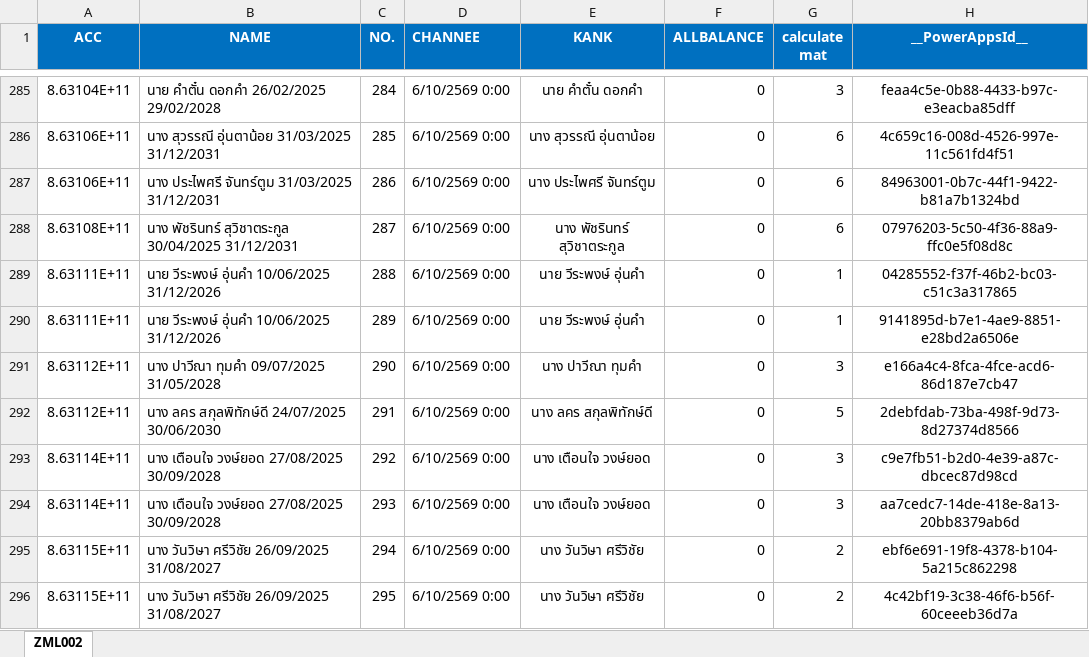
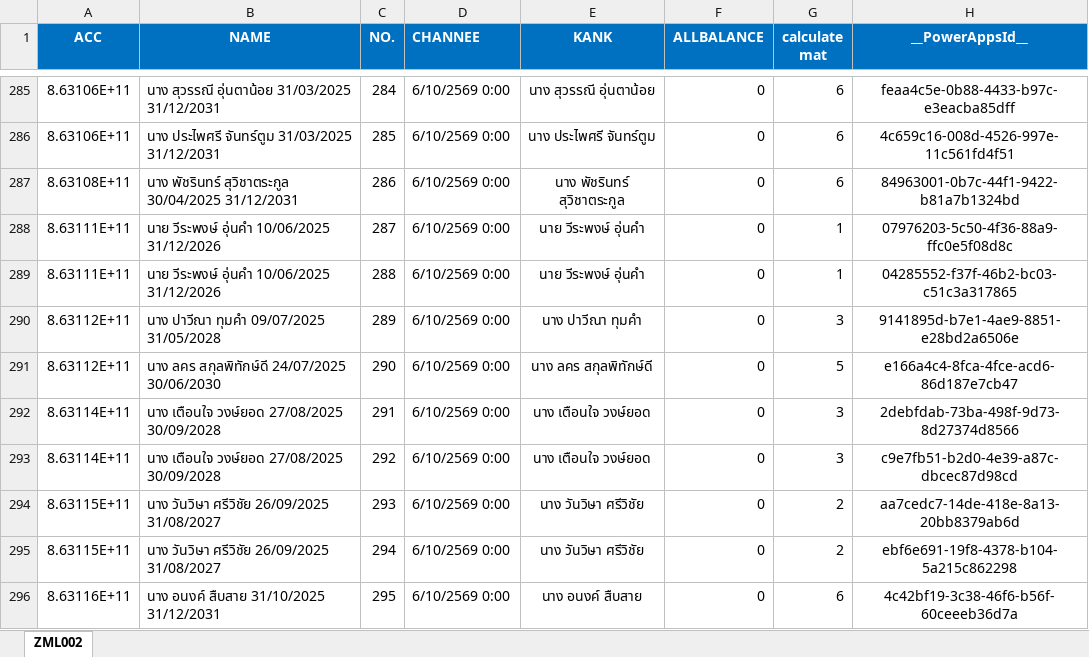
Before and after one commit to aklaytae/data-portal, an Excel workbook: backend/limit.xlsx, sheet ZML002, drawn as a sheet; only a part is shown, gaps mark what is left out; values as stored, in another font and other column widths than the file's, no borders; table styles not drawn; the diff covers the shown part only; the diff names each change by its address in the sheet, - before the commit and + after, or states it on an @@ line.

```diff
--- a/backend/limit.xlsx (sheet ZML002)
+++ b/backend/limit.xlsx (sheet ZML002)
-A285 (ACC): 8.63104E+11
+A285 (ACC): 8.63106E+11
-B285 (NAME): นาย คำตั๋น ดอกคำ 26/02/2025 29/02/2028
+B285 (NAME): นาง สุวรรณี อุ่นตาน้อย 31/03/2025 31/12/2031
-E285 (KANK): นาย คำตั๋น ดอกคำ
+E285 (KANK): นาง สุวรรณี อุ่นตาน้อย
-G285 (calculate mat): 3
+G285 (calculate mat): 6
-B286 (NAME): นาง สุวรรณี อุ่นตาน้อย 31/03/2025 31/12/2031
+B286 (NAME): นาง ประไพศรี จันทร์ตูม 31/03/2025 31/12/2031
-E286 (KANK): นาง สุวรรณี อุ่นตาน้อย
+E286 (KANK): นาง ประไพศรี จันทร์ตูม
-A287 (ACC): 8.63106E+11
+A287 (ACC): 8.63108E+11
-B287 (NAME): นาง ประไพศรี จันทร์ตูม 31/03/2025 31/12/2031
+B287 (NAME): นาง พัชรินทร์ สุวิชาตระกูล 30/04/2025 31/12/2031
-E287 (KANK): นาง ประไพศรี จันทร์ตูม
+E287 (KANK): นาง พัชรินทร์ สุวิชาตระกูล
-A288 (ACC): 8.63108E+11
+A288 (ACC): 8.63111E+11
-B288 (NAME): นาง พัชรินทร์ สุวิชาตระกูล 30/04/2025 31/12/2031
+B288 (NAME): นาย วีระพงษ์ อุ่นคำ 10/06/2025 31/12/2026
-E288 (KANK): นาง พัชรินทร์ สุวิชาตระกูล
+E288 (KANK): นาย วีระพงษ์ อุ่นคำ
-G288 (calculate mat): 6
+G288 (calculate mat): 1
-A290 (ACC): 8.63111E+11
+A290 (ACC): 8.63112E+11
-B290 (NAME): นาย วีระพงษ์ อุ่นคำ 10/06/2025 31/12/2026
+B290 (NAME): นาง ปาวีณา ทุมคำ 09/07/2025 31/05/2028
-E290 (KANK): นาย วีระพงษ์ อุ่นคำ
+E290 (KANK): นาง ปาวีณา ทุมคำ
-G290 (calculate mat): 1
+G290 (calculate mat): 3
-B291 (NAME): นาง ปาวีณา ทุมคำ 09/07/2025 31/05/2028
+B291 (NAME): นาง ลคร สกุลพิทักษ์ดี 24/07/2025 30/06/2030
-E291 (KANK): นาง ปาวีณา ทุมคำ
+E291 (KANK): นาง ลคร สกุลพิทักษ์ดี
-G291 (calculate mat): 3
+G291 (calculate mat): 5
-A292 (ACC): 8.63112E+11
+A292 (ACC): 8.63114E+11
-B292 (NAME): นาง ลคร สกุลพิทักษ์ดี 24/07/2025 30/06/2030
+B292 (NAME): นาง เตือนใจ วงษ์ยอด 27/08/2025 30/09/2028
-E292 (KANK): นาง ลคร สกุลพิทักษ์ดี
+E292 (KANK): นาง เตือนใจ วงษ์ยอด
-G292 (calculate mat): 5
+G292 (calculate mat): 3
-A294 (ACC): 8.63114E+11
+A294 (ACC): 8.63115E+11
-B294 (NAME): นาง เตือนใจ วงษ์ยอด 27/08/2025 30/09/2028
+B294 (NAME): นาง วันวิษา ศรีวิชัย 26/09/2025 31/08/2027
-E294 (KANK): นาง เตือนใจ วงษ์ยอด
+E294 (KANK): นาง วันวิษา ศรีวิชัย
-G294 (calculate mat): 3
+G294 (calculate mat): 2
-A296 (ACC): 8.63115E+11
+A296 (ACC): 8.63116E+11
-B296 (NAME): นาง วันวิษา ศรีวิชัย 26/09/2025 31/08/2027
+B296 (NAME): นาง อนงค์ สืบสาย 31/10/2025 31/12/2031
-E296 (KANK): นาง วันวิษา ศรีวิชัย
+E296 (KANK): นาง อนงค์ สืบสาย
-G296 (calculate mat): 2
+G296 (calculate mat): 6
```
Also changed, not shown: 571 edited cells elsewhere in this sheet, backend/bill.xlsx.
